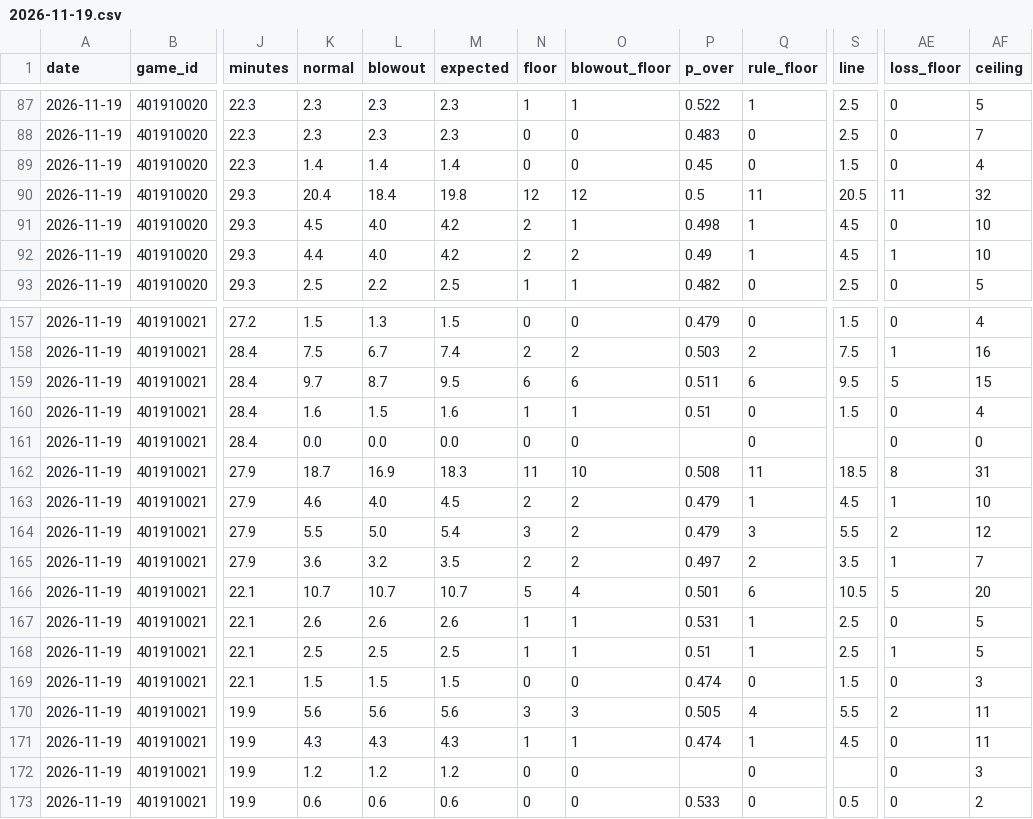
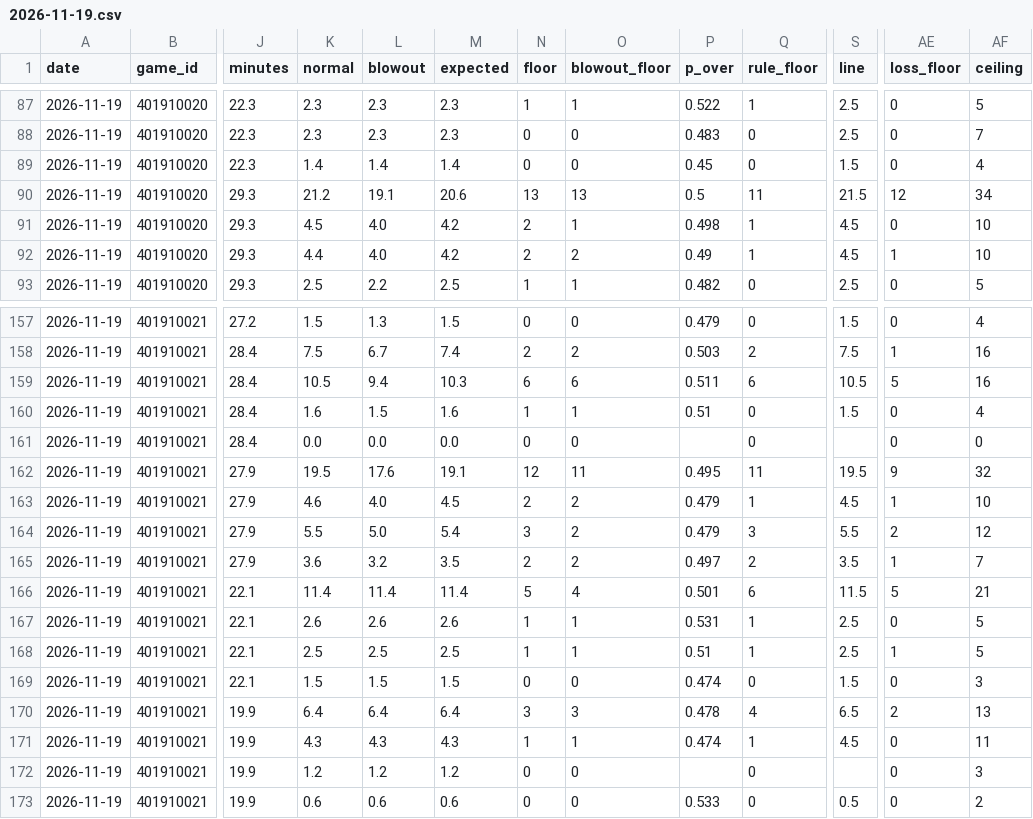
Before and after one commit to mason7park-debug/NBAprojections, a CSV file: data/projections/2026-11-19.csv, drawn as a sheet; only a part is shown, gaps mark what is left out; the diff covers the shown part only; the diff names each change by its address in the sheet, - before the commit and + after, or states it on an @@ line.

```diff
--- a/data/projections/2026-11-19.csv
+++ b/data/projections/2026-11-19.csv
-K90 (normal): 20.4
+K90 (normal): 21.2
-L90 (blowout): 18.4
+L90 (blowout): 19.1
-M90 (expected): 19.8
+M90 (expected): 20.6
-N90 (floor): 12
+N90 (floor): 13
-O90 (blowout_floor): 12
+O90 (blowout_floor): 13
-S90 (line): 20.5
+S90 (line): 21.5
-AE90 (loss_floor): 11
+AE90 (loss_floor): 12
-AF90 (ceiling): 32
+AF90 (ceiling): 34
-K159 (normal): 9.7
+K159 (normal): 10.5
-L159 (blowout): 8.7
+L159 (blowout): 9.4
-M159 (expected): 9.5
+M159 (expected): 10.3
-S159 (line): 9.5
+S159 (line): 10.5
-AF159 (ceiling): 15
+AF159 (ceiling): 16
-K162 (normal): 18.7
+K162 (normal): 19.5
-L162 (blowout): 16.9
+L162 (blowout): 17.6
-M162 (expected): 18.3
+M162 (expected): 19.1
-N162 (floor): 11
+N162 (floor): 12
-O162 (blowout_floor): 10
+O162 (blowout_floor): 11
-P162 (p_over): 0.508
+P162 (p_over): 0.495
-S162 (line): 18.5
+S162 (line): 19.5
-AE162 (loss_floor): 8
+AE162 (loss_floor): 9
-AF162 (ceiling): 31
+AF162 (ceiling): 32
-K166 (normal): 10.7
+K166 (normal): 11.4
-L166 (blowout): 10.7
+L166 (blowout): 11.4
-M166 (expected): 10.7
+M166 (expected): 11.4
-S166 (line): 10.5
+S166 (line): 11.5
-AF166 (ceiling): 20
+AF166 (ceiling): 21
-K170 (normal): 5.6
+K170 (normal): 6.4
-L170 (blowout): 5.6
+L170 (blowout): 6.4
-M170 (expected): 5.6
+M170 (expected): 6.4
-P170 (p_over): 0.505
+P170 (p_over): 0.478
-S170 (line): 5.5
+S170 (line): 6.5
-AF170 (ceiling): 11
+AF170 (ceiling): 13
```
Also changed, not shown: 62 edited cells elsewhere in this file, data/odds/2026-11-19.csv, data/props/2026-11-19.csv, 3 other files.
